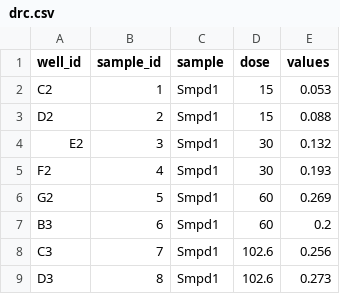
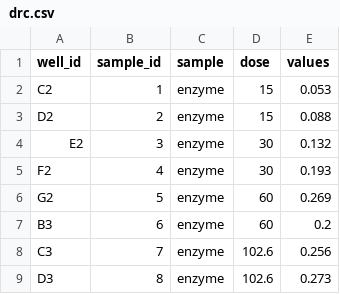
Before and after one commit to taustinn11/DVAC_Nov_2020_intro_R_and_ggplot, a CSV file: data/part1/drc.csv, drawn as a sheet.

```diff
--- a/data/part1/drc.csv
+++ b/data/part1/drc.csv
@@ -1,9 +1,9 @@
 well_id,sample_id,sample,dose,values
-C2,1,Smpd1,15,0.053
-D2,2,Smpd1,15,0.088
-E2,3,Smpd1,30,0.132
-F2,4,Smpd1,30,0.193
-G2,5,Smpd1,60,0.269
-B3,6,Smpd1,60,0.2
-C3,7,Smpd1,102.6,0.256
-D3,8,Smpd1,102.6,0.273
+C2,1,enzyme,15,0.053
+D2,2,enzyme,15,0.088
+E2,3,enzyme,30,0.132
+F2,4,enzyme,30,0.193
+G2,5,enzyme,60,0.269
+B3,6,enzyme,60,0.2
+C3,7,enzyme,102.6,0.256
+D3,8,enzyme,102.6,0.273
```
Also changed, not shown: data/part1/10.23.19_hek.csv, data/part1/hek_wb_combined.csv, 8 other files.
